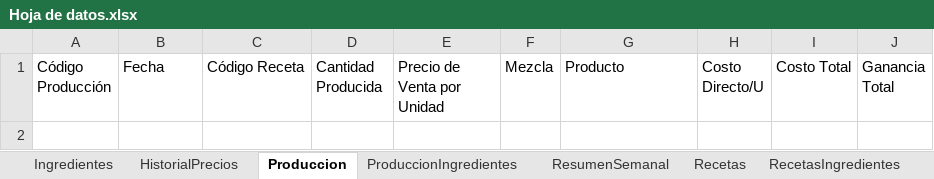
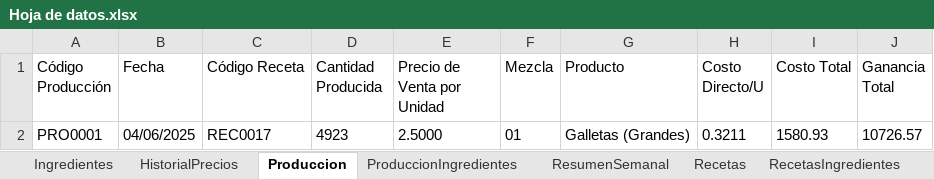
Before and after one commit to EmanuelMiltonGonzalesQuiroz/GUIpanaderia, an Excel workbook: ProyectosPanaderia/Datos/Hoja de datos.xlsx, sheet Produccion, drawn as a sheet; values as stored, in another font and other column widths than the file's, no borders; table styles not drawn; the diff names each change by its address in the sheet, - before the commit and + after, or states it on an @@ line.

```diff
--- a/ProyectosPanaderia/Datos/Hoja de datos.xlsx (sheet Produccion)
+++ b/ProyectosPanaderia/Datos/Hoja de datos.xlsx (sheet Produccion)
+row 2: PRO0001 | 04/06/2025 | REC0017 | 4923 | 2.5000 | 01 | Galletas (Grandes) | 0.3211 | 1580.93 | 10726.57
```
Also changed, not shown: sheet ProduccionIngredientes, 3 other files.
